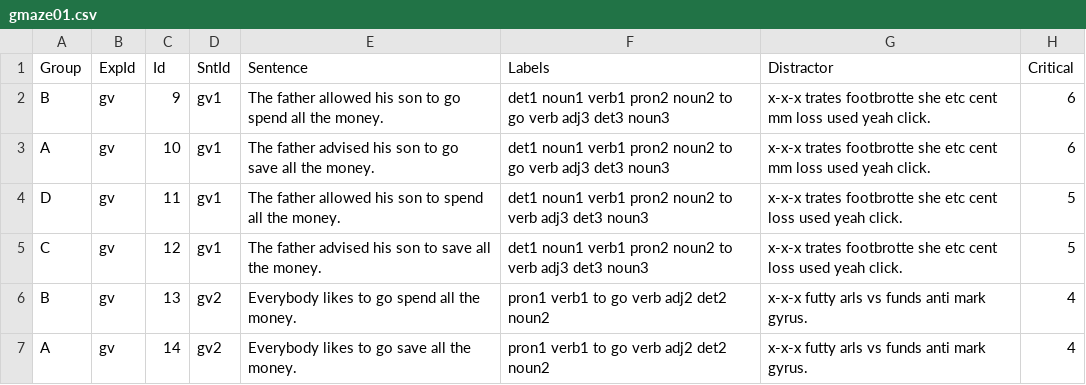
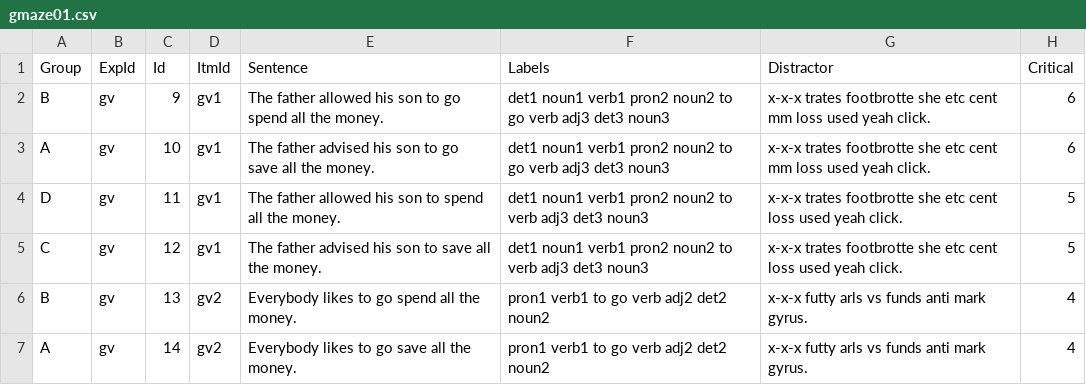
Before and after one commit to skeptikantin/001_gmze_rep, a CSV file: chunk_includes/gmaze01.csv, drawn as a sheet; only a part is shown.

```diff
--- a/chunk_includes/gmaze01.csv
+++ b/chunk_includes/gmaze01.csv
@@ -1,2 +1,2 @@
-Group,ExpId,Id,SntId,Sentence,Labels,Distractor,Critical
+Group,ExpId,Id,ItmId,Sentence,Labels,Distractor,Critical
 B,gv,9,gv1,The father allowed his son to go spend all the money.,det1 noun1 verb1 pron2 noun2 to go verb adj3 det3 noun3,x-x-x trates footbrotte she etc cent mm loss used yeah click.,6
```
Also changed, not shown: chunk_includes/training_gmaze.csv, 2 other files.
